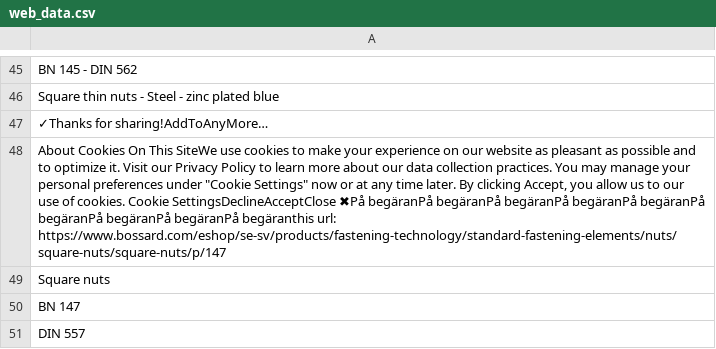
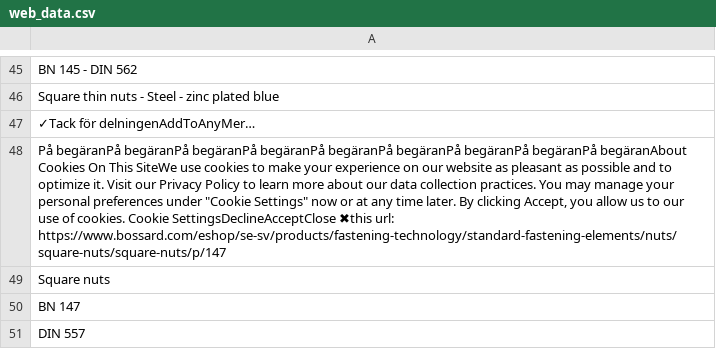
Before and after one commit to Carl-97/SIMS-WebCrawler, a CSV file: web_data.csv, drawn as a sheet; only a part is shown, gaps mark what is left out; the diff names each change by its address in the sheet, - before the commit and + after, or states it on an @@ line.

```diff
--- a/web_data.csv
+++ b/web_data.csv
-A47: ✓Thanks for sharing!AddToAnyMore…
+A47: ✓Tack för delningenAddToAnyMer…
-A48: About Cookies On This SiteWe use cookies to make your experience on our website as pleasant as possible and to optimize it. Visit our Privacy Policy to learn more about our data collection practices. You may manage your personal preferences under "Cookie Settings" now or at any time later. By clicking Accept, you allow us to our use of cookies. Cookie SettingsDeclineAcceptClose ✖På begäranPå begäranPå begäranPå begäranPå begäranPå begäranPå begäranPå begäranPå begäranthis url: https://www.bossard.com/eshop/se-sv/products/fastening-technology/standard-fastening-elements/nuts/square-nuts/square-nuts/p/147
+A48: På begäranPå begäranPå begäranPå begäranPå begäranPå begäranPå begäranPå begäranPå begäranAbout Cookies On This SiteWe use cookies to make your experience on our website as pleasant as possible and to optimize it. Visit our Privacy Policy to learn more about our data collection practices. You may manage your personal preferences under "Cookie Settings" now or at any time later. By clicking Accept, you allow us to our use of cookies. Cookie SettingsDeclineAcceptClose ✖this url: https://www.bossard.com/eshop/se-sv/products/fastening-technology/standard-fastening-elements/nuts/square-nuts/square-nuts/p/147
```
Also changed, not shown: visited.csv, 1 other file.
